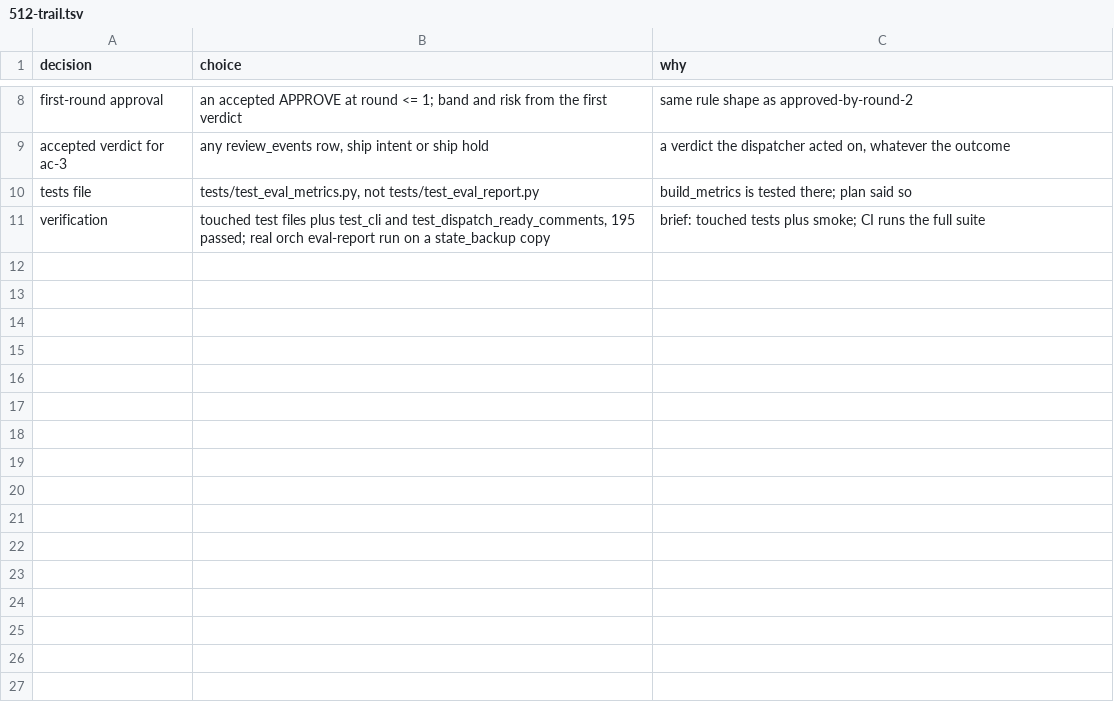
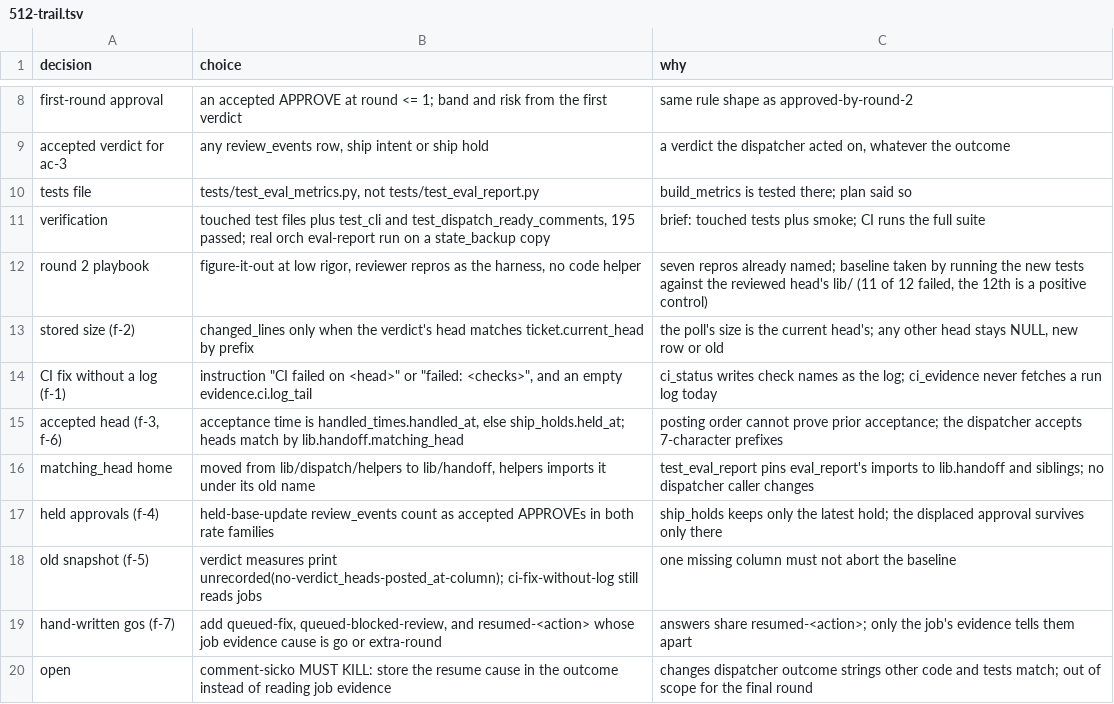
Before and after one commit to maxharris1/factory, a TSV file: docs/decisions/512-trail.tsv, drawn as a sheet; only a part is shown, gaps mark what is left out; the diff names each change by its address in the sheet, - before the commit and + after, or states it on an @@ line.

```diff
--- a/docs/decisions/512-trail.tsv
+++ b/docs/decisions/512-trail.tsv
+row 12: round 2 playbook | figure-it-out at low rigor, reviewer repros as the harness, no code helper | seven repros already named; baseline taken by running the new tests against the reviewed head's lib/ (11 of 12 failed, the 12th is a positive control)
+row 13: stored size (f-2) | changed_lines only when the verdict's head matches ticket.current_head by prefix | the poll's size is the current head's; any other head stays NULL, new row or old
+row 14: CI fix without a log (f-1) | instruction "CI failed on <head>" or "failed: <checks>", and an empty evidence.ci.log_tail | ci_status writes check names as the log; ci_evidence never fetches a run log today
+row 15: accepted head (f-3, f-6) | acceptance time is handled_times.handled_at, else ship_holds.held_at; heads match by lib.handoff.matching_head | posting order cannot prove prior acceptance; the dispatcher accepts 7-character prefixes
+row 16: matching_head home | moved from lib/dispatch/helpers to lib/handoff, helpers imports it under its old name | test_eval_report pins eval_report's imports to lib.handoff and siblings; no dispatcher caller changes
+row 17: held approvals (f-4) | held-base-update review_events count as accepted APPROVEs in both rate families | ship_holds keeps only the latest hold; the displaced approval survives only there
+row 18: old snapshot (f-5) | verdict measures print unrecorded(no-verdict_heads-posted_at-column); ci-fix-without-log still reads jobs | one missing column must not abort the baseline
+row 19: hand-written gos (f-7) | add queued-fix, queued-blocked-review, and resumed-<action> whose job evidence cause is go or extra-round | answers share resumed-<action>; only the job's evidence tells them apart
+row 20: open | comment-sicko MUST KILL: store the resume cause in the outcome instead of reading job evidence | changes dispatcher outcome strings other code and tests match; out of scope for the final round
```
Also changed, not shown: 4 other files.
